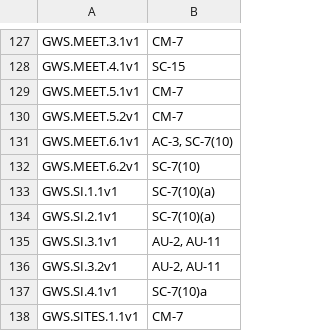
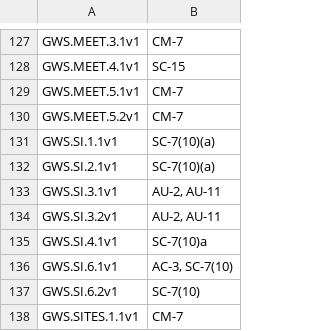
Before and after one commit to cisagov/ScubaGoggles, a CSV file: scubagoggles/mappings/scuba-to-nist-sp-800-53-r5-fedramp-high.csv, drawn as a sheet; only a part is shown, gaps mark what is left out; removed rows and columns are numbered as before the commit, all else as after; the diff names each change by its address in the sheet, - before the commit and + after, or states it on an @@ line.

Commit message:
Move Google Meet Gemini settings into the SI baseline

```diff
--- a/scubagoggles/mappings/scuba-to-nist-sp-800-53-r5-fedramp-high.csv
+++ b/scubagoggles/mappings/scuba-to-nist-sp-800-53-r5-fedramp-high.csv
-row 131: GWS.MEET.6.1v1 | AC-3, SC-7(10)
-row 132: GWS.MEET.6.2v1 | SC-7(10)
+row 136: GWS.SI.6.1v1 | AC-3, SC-7(10)
+row 137: GWS.SI.6.2v1 | SC-7(10)
```
Also changed, not shown: 11 other files.
